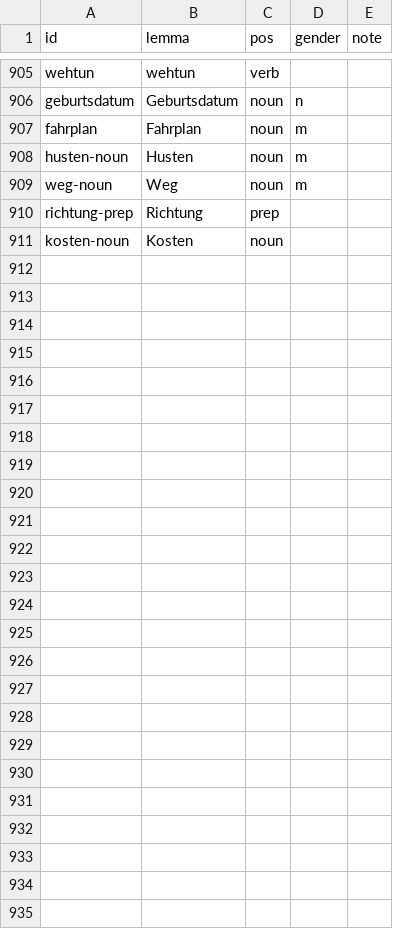
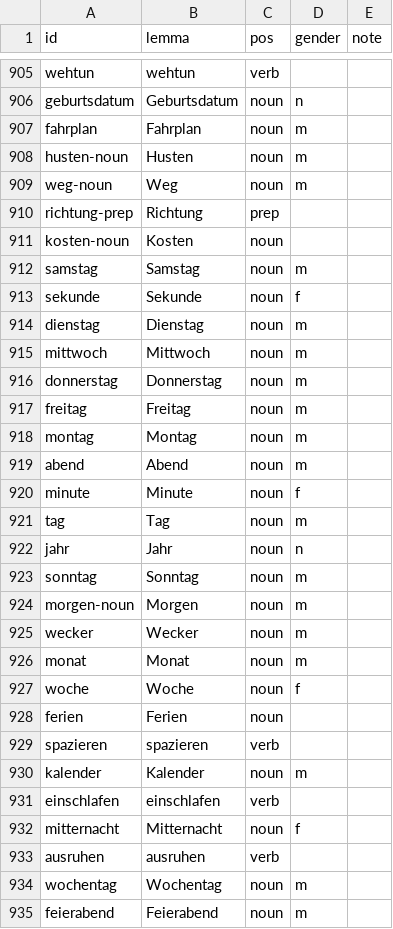
Before and after one commit to Vladimir-cpp/cards-app-data, a CSV file: decks/data/lexemes.csv, drawn as a sheet; only a part is shown, gaps mark what is left out; the diff names each change by its address in the sheet, - before the commit and + after, or states it on an @@ line.

```diff
--- a/decks/data/lexemes.csv
+++ b/decks/data/lexemes.csv
+row 912: samstag | Samstag | noun | m
+row 913: sekunde | Sekunde | noun | f
+row 914: dienstag | Dienstag | noun | m
+row 915: mittwoch | Mittwoch | noun | m
+row 916: donnerstag | Donnerstag | noun | m
+row 917: freitag | Freitag | noun | m
+row 918: montag | Montag | noun | m
+row 919: abend | Abend | noun | m
+row 920: minute | Minute | noun | f
+row 921: tag | Tag | noun | m
+row 922: jahr | Jahr | noun | n
+row 923: sonntag | Sonntag | noun | m
+row 924: morgen-noun | Morgen | noun | m
+row 925: wecker | Wecker | noun | m
+row 926: monat | Monat | noun | m
+row 927: woche | Woche | noun | f
+row 928: ferien | Ferien | noun
+row 929: spazieren | spazieren | verb
+row 930: kalender | Kalender | noun | m
+row 931: einschlafen | einschlafen | verb
+row 932: mitternacht | Mitternacht | noun | f
+row 933: ausruhen | ausruhen | verb
+row 934: wochentag | Wochentag | noun | m
+row 935: feierabend | Feierabend | noun | m
```
Also changed, not shown: decks/data/de_nouns.csv, decks/data/de_verbs.csv, 11 other files.
